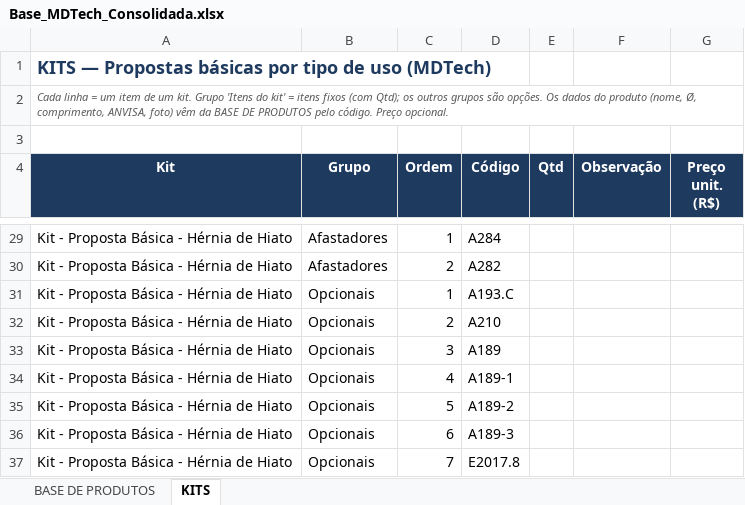
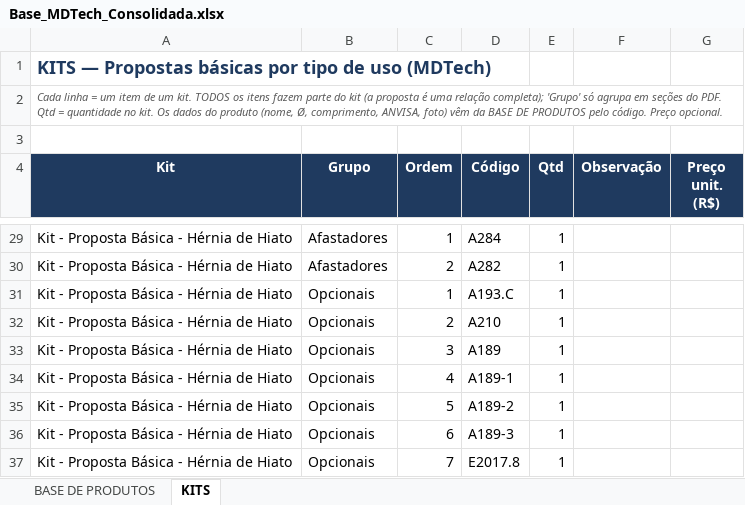
Before and after one commit to andrecanesin/catalogo-mdtech, an Excel workbook: dados/Base_MDTech_Consolidada.xlsx, sheet KITS, drawn as a sheet; only a part is shown, gaps mark what is left out; values as stored, in another font and other column widths than the file's, no borders; the diff covers the shown part only; the diff names each change by its address in the sheet, - before the commit and + after, or states it on an @@ line.

```diff
--- a/dados/Base_MDTech_Consolidada.xlsx (sheet KITS)
+++ b/dados/Base_MDTech_Consolidada.xlsx (sheet KITS)
-A2 (Kit): …um kit. Grupo 'Itens do kit' = itens fixos (com Qtd); os outros grupos são opções. Os dados…
+A2 (Kit): …um kit. TODOS os itens fazem parte do kit (a proposta é uma relação completa); 'Grupo' só agrupa em seções do PDF. Qtd = quantidade no kit. Os dados…
-E29:E37 (Qtd): (empty)
+E29:E37 (Qtd): 1
```
Also changed, not shown: 24 edited cells elsewhere in this sheet, 2 other files.
